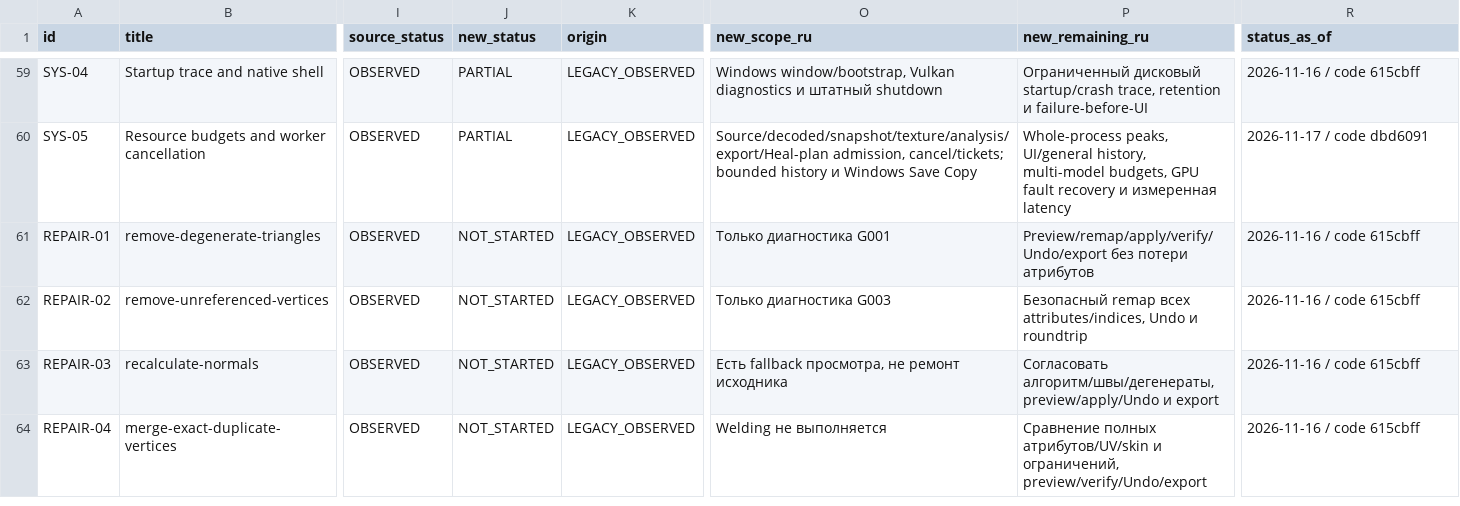
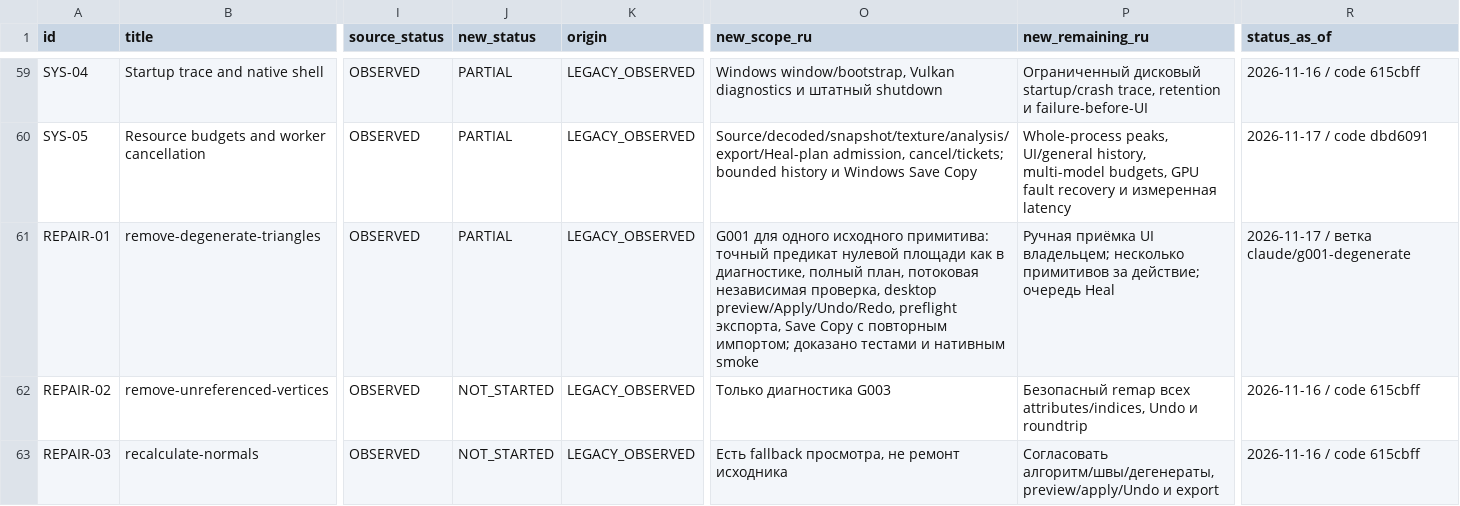
Before and after one commit to ConstantineJJ/Asset-Doctor-RT-PT-2.0, a CSV file: docs/FEATURE_PARITY_MATRIX.csv, drawn as a sheet; only a part is shown, gaps mark what is left out; the shorter side is filled out with more unchanged rows; the diff names each change by its address in the sheet, - before the commit and + after, or states it on an @@ line.

```diff
--- a/docs/FEATURE_PARITY_MATRIX.csv
+++ b/docs/FEATURE_PARITY_MATRIX.csv
-J61 (new_status): NOT_STARTED
+J61 (new_status): PARTIAL
-O61 (new_scope_ru): Только диагностика G001
+O61 (new_scope_ru): G001 для одного исходного примитива: точный предикат нулевой площади как в диагностике, полный план, потоковая независимая проверка, desktop preview/Apply/Undo/Redo, preflight экспорта, Save Copy с повторным импортом; доказано тестами и нативным smoke
-P61 (new_remaining_ru): Preview/remap/apply/verify/Undo/export без потери атрибутов
+P61 (new_remaining_ru): Ручная приёмка UI владельцем; несколько примитивов за действие; очередь Heal
-R61 (status_as_of): 2026-11-16 / code 615cbff
+R61 (status_as_of): 2026-11-17 / ветка claude/g001-degenerate
```
Also changed, not shown: 5 other files.
